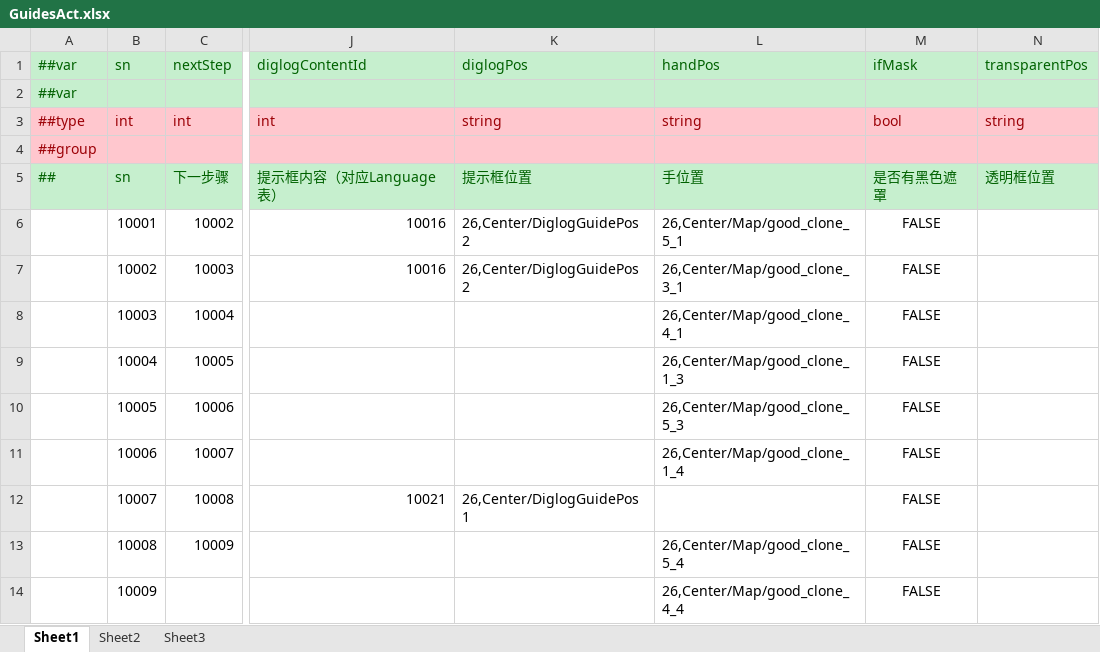
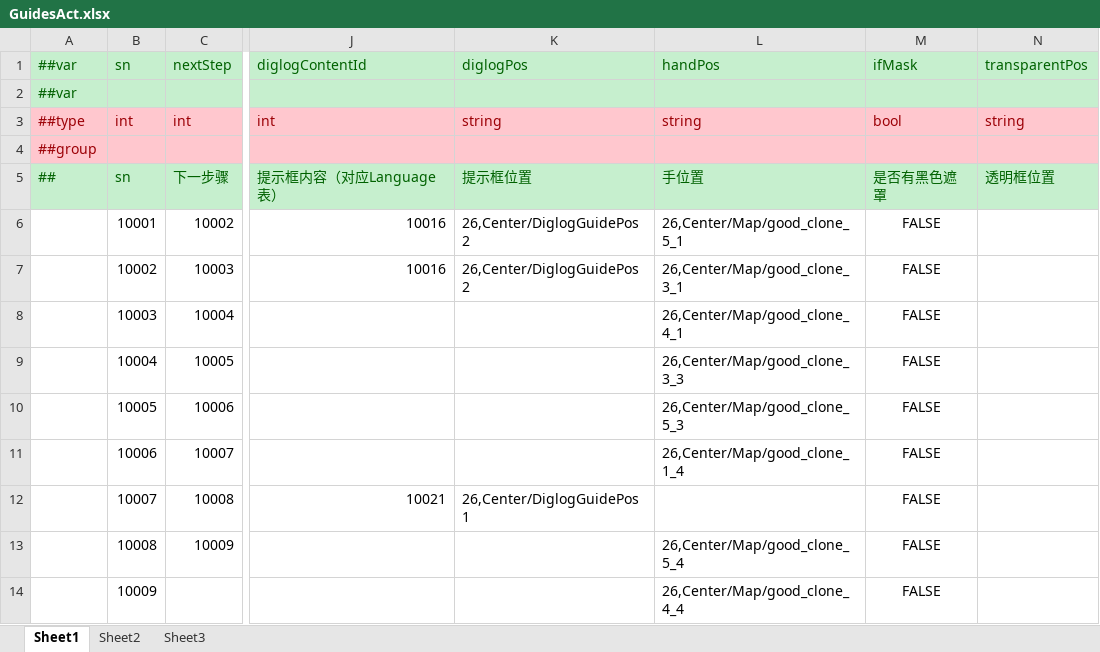
Before and after one commit to yuhuaichong1/LinkGame, an Excel workbook: DesignerConfigs/Datas/GuidesAct.xlsx, sheet Sheet1, drawn as a sheet; only a part is shown, gaps mark what is left out; values as stored, in another font and other column widths than the file's, no borders; the diff names each change by its address in the sheet, - before the commit and + after, or states it on an @@ line.

```diff
--- a/DesignerConfigs/Datas/GuidesAct.xlsx (sheet Sheet1)
+++ b/DesignerConfigs/Datas/GuidesAct.xlsx (sheet Sheet1)
-L9 (handPos): 26,Center/Map/good_clone_1_3
+L9 (handPos): 26,Center/Map/good_clone_3_3
```
Also changed, not shown: DesignerConfigs/Datas/LevelAct.xlsx, 28 other files.
